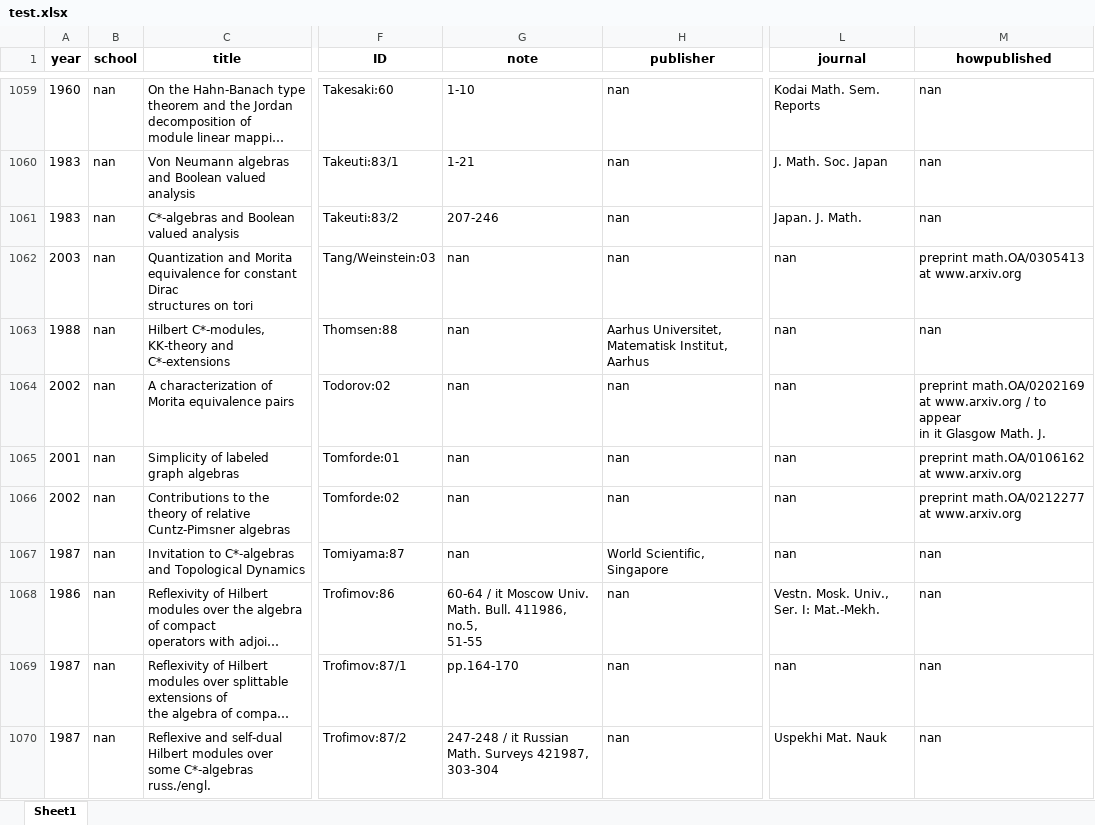
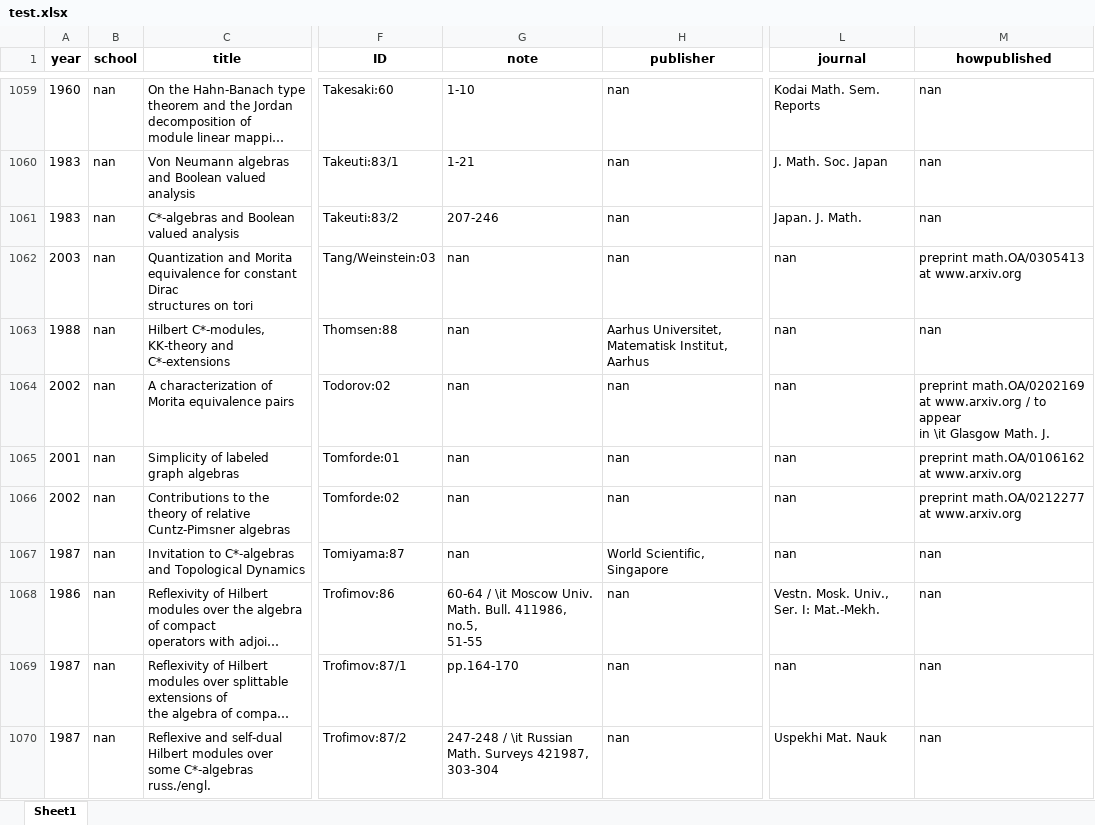
Before and after one commit to nstephens13/DBS-Bibtex-Projekt, an Excel workbook: data/test.xlsx, sheet Sheet1, drawn as a sheet; only a part is shown, gaps mark what is left out; long unchanged cells end in …; values as stored, in another font and other column widths than the file's, no borders; ↵ is a line break in a cell; the diff covers the shown part only; the diff names each change by its address in the sheet, - before the commit and + after, or states it on an @@ line.

```diff
--- a/data/test.xlsx (sheet Sheet1)
+++ b/data/test.xlsx (sheet Sheet1)
-M1064 (howpublished): …appear ↵ in it Glasgow Math.…
+M1064 (howpublished): …appear ↵ in \it Glasgow Math.…
-G1068 (note): 60-64 / it Moscow Univ.…
+G1068 (note): 60-64 / \it Moscow Univ.…
-G1070 (note): 247-248 / it Russian Math.…
+G1070 (note): 247-248 / \it Russian Math.…
```
Also changed, not shown: 427 edited cells elsewhere in this sheet, 2 other files.
